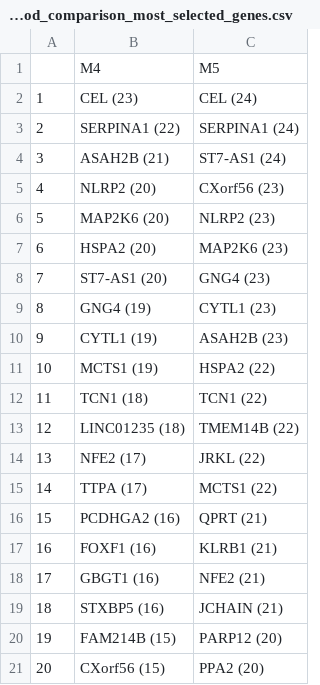
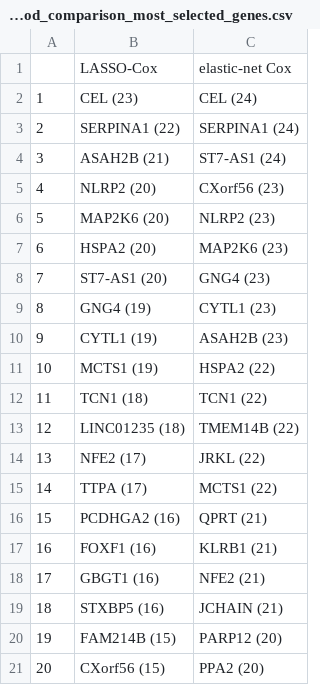
Before and after one commit to ELDERGARLIC/cancer-prognosis-prediction, a CSV file: results/02_gene_selection/method_comparison_most_selected_genes.csv, drawn as a sheet.

```diff
--- a/results/02_gene_selection/method_comparison_most_selected_genes.csv
+++ b/results/02_gene_selection/method_comparison_most_selected_genes.csv
@@ -1,2 +1,2 @@
-,M4,M5
+,LASSO-Cox,elastic-net Cox
 1,CEL (23),CEL (24)
```
Also changed, not shown: results/02_gene_selection/leakage_check_table.csv, results/02_gene_selection/method_comparison_results.csv, 9 other files.
